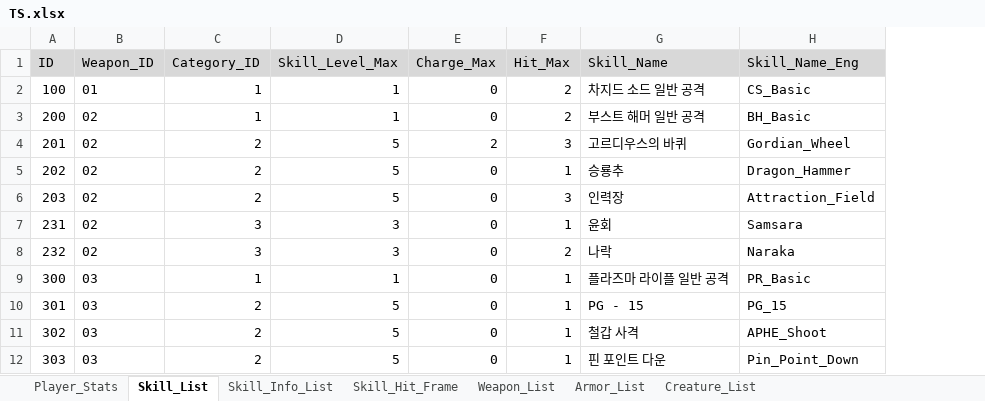
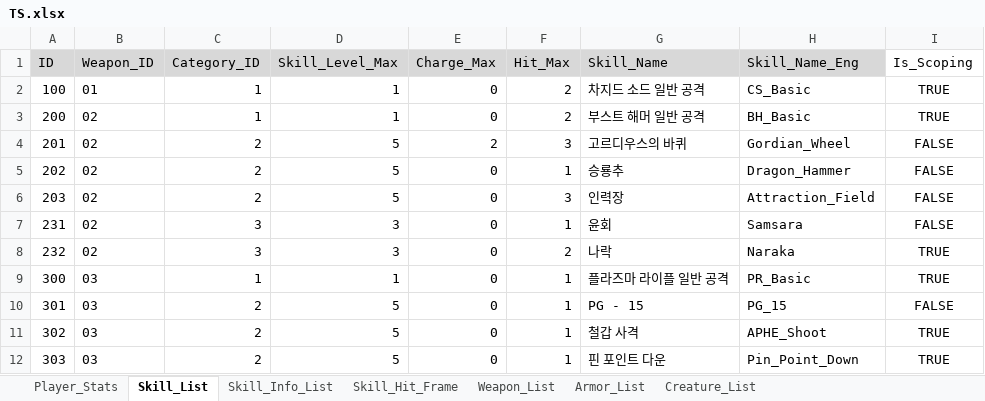
Before and after one commit to ChanhuiBae/ProjectTS, an Excel workbook: Assets/04Table/TS.xlsx, sheet Skill_List, drawn as a sheet; values as stored, in another font and other column widths than the file's, no borders; the diff names each change by its address in the sheet, - before the commit and + after, or states it on an @@ line.

Commit message:
table 정리, joystick추가

```diff
--- a/Assets/04Table/TS.xlsx (sheet Skill_List)
+++ b/Assets/04Table/TS.xlsx (sheet Skill_List)
+column I (Is_Scoping), rows 2-12: TRUE | TRUE | FALSE | FALSE | FALSE | FALSE | TRUE | TRUE | FALSE | TRUE | TRUE
```
Also changed, not shown: 7 other files.
